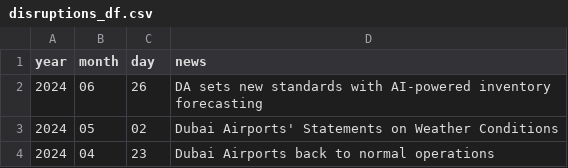
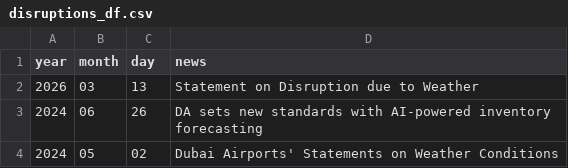
Before and after one commit to RAA-0/Flight-passengers-forecasting, a CSV file: New_model/Scraping/Disruptions/disruptions_df.csv, drawn as a sheet; only a part is shown; the shorter side is filled out with more unchanged rows.

```diff
--- a/New_model/Scraping/Disruptions/disruptions_df.csv
+++ b/New_model/Scraping/Disruptions/disruptions_df.csv
@@ -1,2 +1,3 @@
 year,month,day,news
+2026,03,13,Statement on Disruption due to Weather
 2024,06,26,DA sets new standards with AI-powered inventory forecasting
```
Also changed, not shown: New_model/Scraping/Sports_/expanded_sports_df.csv, New_model/Scraping/Sports_/sports_df.csv, 41 other files.
